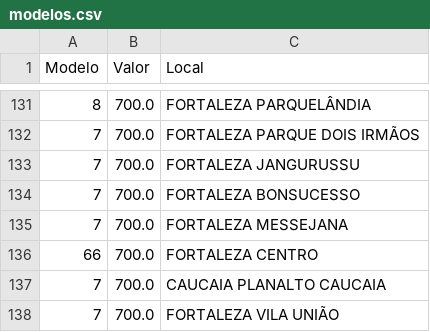
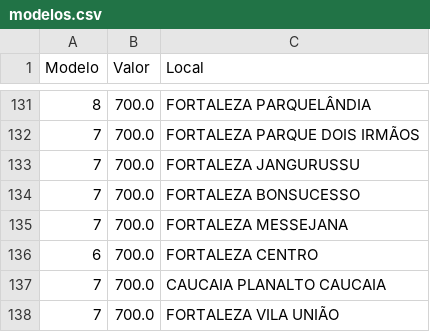
Before and after one commit to jvmoura/Introducao-Ciencia-de-Dados, a CSV file: modelos.csv, drawn as a sheet; only a part is shown, gaps mark what is left out; the diff covers the shown part only; the diff names each change by its address in the sheet, - before the commit and + after, or states it on an @@ line.

Commit message:
Update modelos.csv

```diff
--- a/modelos.csv
+++ b/modelos.csv
-A136 (Modelo): 66
+A136 (Modelo): 6
```
Also changed, not shown: 8 edited cells elsewhere in this file.
